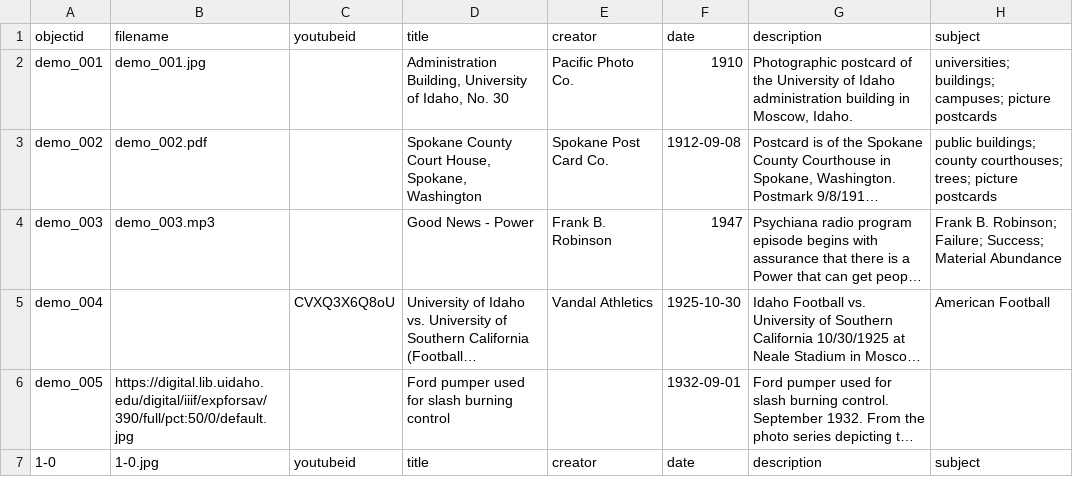
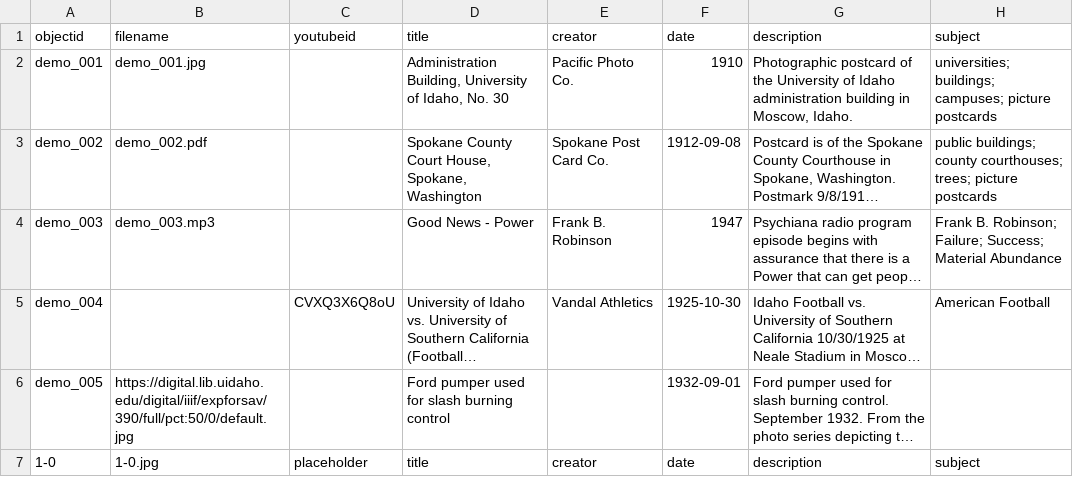
Before and after one commit to alamorri/Status-and-the-Sacred, a CSV file: _data/demo-metadata.csv, drawn as a sheet; only a part is shown; long unchanged cells end in …; the diff names each change by its address in the sheet, - before the commit and + after, or states it on an @@ line.

Commit message:
Update demo-metadata.csv

```diff
--- a/_data/demo-metadata.csv
+++ b/_data/demo-metadata.csv
-C7: youtubeid
+C7: placeholder
```
